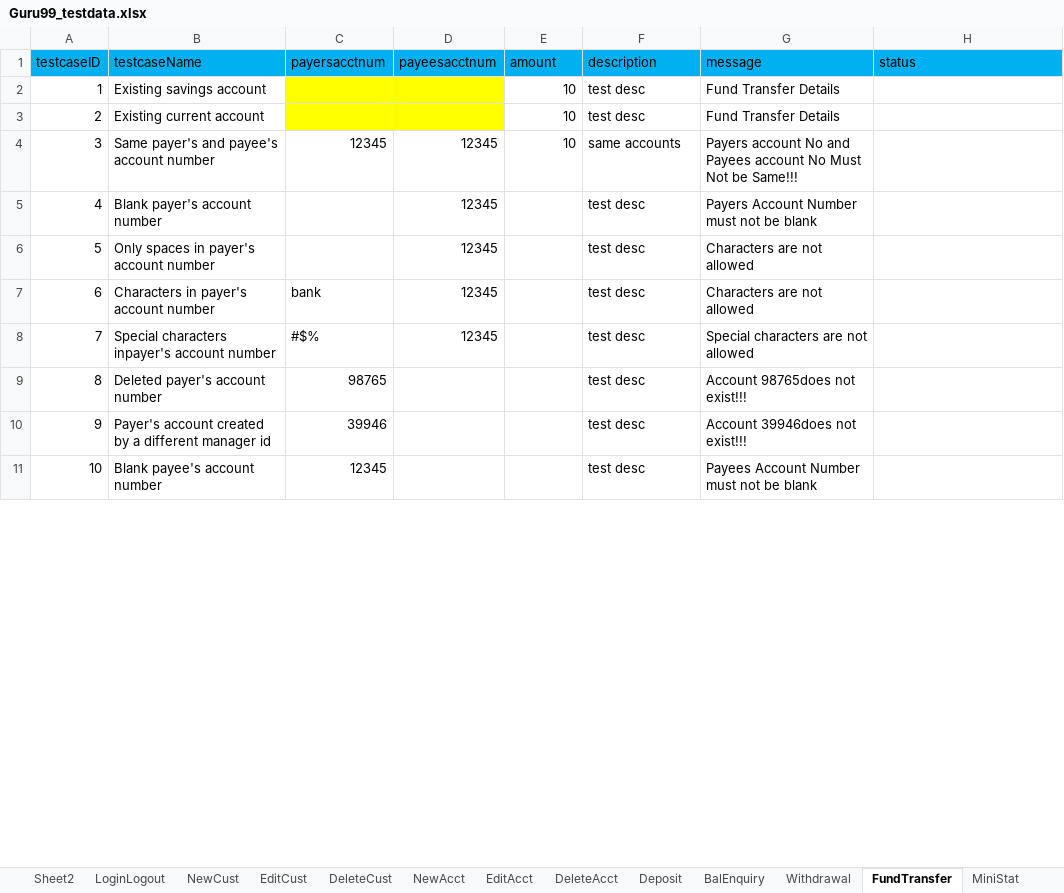
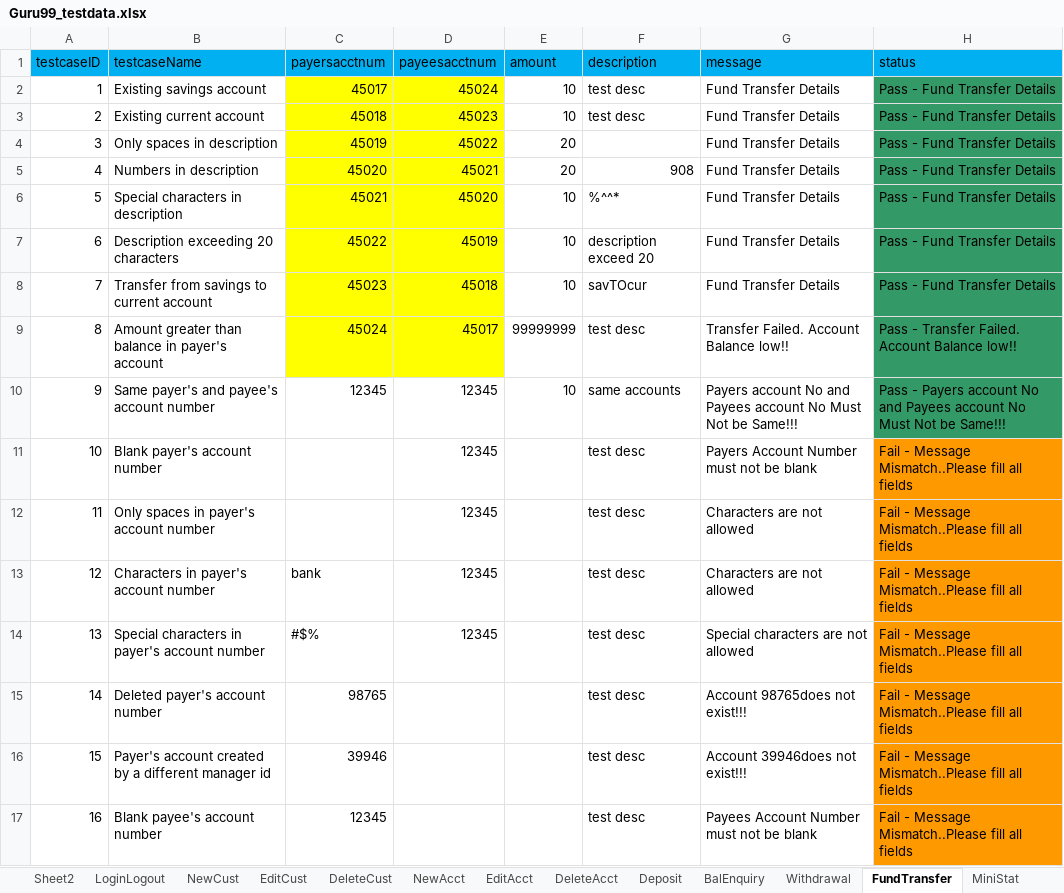
Before and after one commit to krRanjani/referencematerial, an Excel workbook: SeleniumWebDriver/bin/guru99/DataFiles/Guru99_testdata.xlsx, sheet FundTransfer, drawn as a sheet; only a part is shown; values as stored, in another font and other column widths than the file's, no borders; addresses are those after the commit; the diff covers the shown part only; the diff names each change by its address in the sheet, - before the commit and + after, or states it on an @@ line.

Commit message:
FundTransfer function modified
Writing acct id into FundTransfer sheet

```diff
--- a/SeleniumWebDriver/bin/guru99/DataFiles/Guru99_testdata.xlsx (sheet FundTransfer)
+++ b/SeleniumWebDriver/bin/guru99/DataFiles/Guru99_testdata.xlsx (sheet FundTransfer)
-C2 (payersacctnum): (empty)
+C2 (payersacctnum): 45017
-D2 (payeesacctnum): (empty)
+D2 (payeesacctnum): 45024
-H2:H3 (status): (empty)
+H2:H3 (status): Pass - Fund Transfer Details
-H2:H3 fill: none
+H2:H3 fill: #339966
-C3 (payersacctnum): (empty)
+C3 (payersacctnum): 45018
-D3 (payeesacctnum): (empty)
+D3 (payeesacctnum): 45023
+row 4: 3 | Only spaces in description | 45019 | 45022 | 20 |  | Fund Transfer Details | Pass - Fund Transfer Details
+row 5: 4 | Numbers in description | 45020 | 45021 | 20 | 908 | Fund Transfer Details | Pass - Fund Transfer Details
+row 6: 5 | Special characters in description | 45021 | 45020 | 10 | %^^* | Fund Transfer Details | Pass - Fund Transfer Details
+row 7: 6 | Description exceeding 20 characters | 45022 | 45019 | 10 | description exceed 20 | Fund Transfer Details | Pass - Fund Transfer Details
+row 8: 7 | Transfer from savings to current account | 45023 | 45018 | 10 | savTOcur | Fund Transfer Details | Pass - Fund Transfer Details
+row 9: 8 | Amount greater than balance in payer's account | 45024 | 45017 | 99999999 | test desc | Transfer Failed. Account Balance low!! | Pass - Transfer Failed. Account Balance low!!
@@ column A (testcaseID) renumbered from row 10 down @@
-H10 (status): (empty)
+H10 (status): Pass - Payers account No and Payees account No Must Not be Same!!!
-H10 fill: none
+H10 fill: #339966
-H11:H17 (status): (empty)
+H11:H17 (status): Fail - Message Mismatch..Please fill all fields
-H11:H17 fill: none
+H11:H17 fill: #FF9900
-B14 (testcaseName): Special characters inpayer's account number
+B14 (testcaseName): Special characters in payer's account number
```
Also changed, not shown: 5 removed rows, 12 edited cells and cell formats elsewhere in this sheet, sheet NewAcct, other sheet tabs, SeleniumWebDriver/src/guru99/DataFiles/Guru99_testdata.xlsx, 20 other files.
